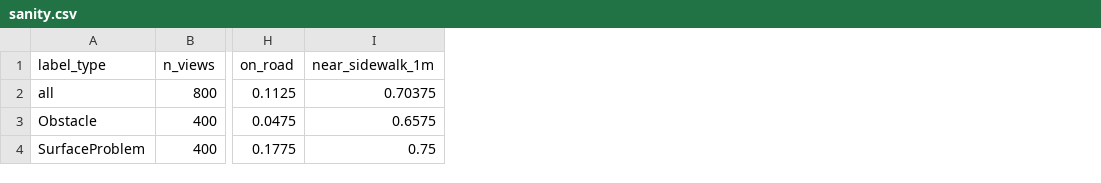
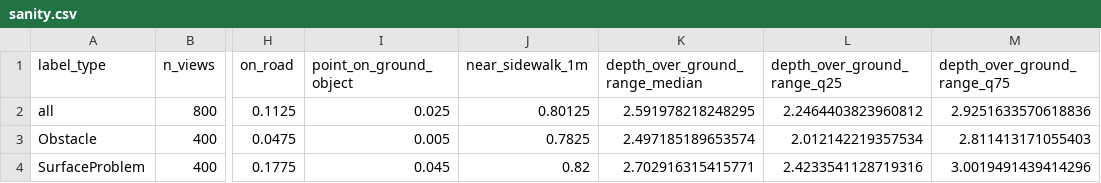
Before and after one commit to ProjectSidewalk/sidewalk-validator-ai, a CSV file: docs/segmentation-prior-2026-10/sanity.csv, drawn as a sheet; only a part is shown, gaps mark what is left out; addresses are those after the commit; the diff names each change by its address in the sheet, - before the commit and + after, or states it on an @@ line.

```diff
--- a/docs/segmentation-prior-2026-10/sanity.csv
+++ b/docs/segmentation-prior-2026-10/sanity.csv
+column I (point_on_ground_object), rows 2-4: 0.025 | 0.005 | 0.045
+column K (depth_over_ground_range_median), rows 2-4: 2.591978218248295 | 2.497185189653574 | 2.702916315415771
+column L (depth_over_ground_range_q25), rows 2-4: 2.2464403823960812 | 2.012142219357534 | 2.4233541128719316
+column M (depth_over_ground_range_q75), rows 2-4: 2.9251633570618836 | 2.811413171055403 | 3.0019491439414296
-J2 (near_sidewalk_1m): 0.70375
+J2 (near_sidewalk_1m): 0.80125
-J3 (near_sidewalk_1m): 0.6575
+J3 (near_sidewalk_1m): 0.7825
-J4 (near_sidewalk_1m): 0.75
+J4 (near_sidewalk_1m): 0.82
```
Also changed, not shown: docs/segmentation-prior-2026-10/feature_auc.csv, docs/segmentation-prior-2026-10/lift.csv, 5 other files.
